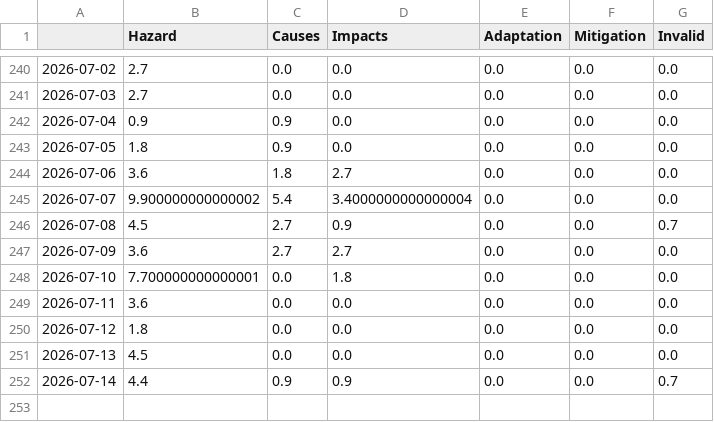
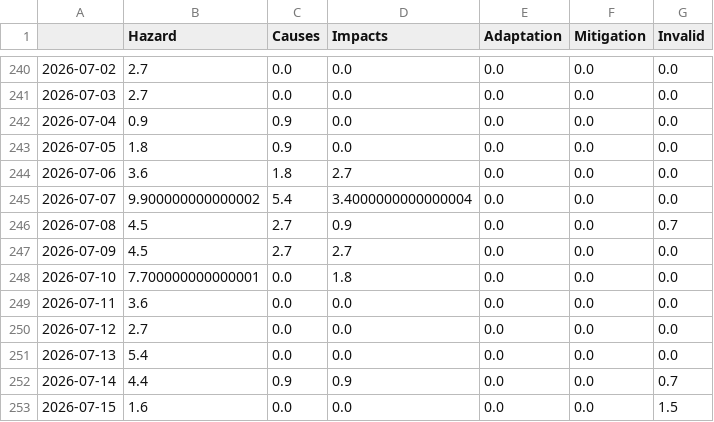
Before and after one commit to celiapi-news/landslideIsComing, a CSV file: csv/topics_date.csv, drawn as a sheet; only a part is shown, gaps mark what is left out.

```diff
--- a/csv/topics_date.csv
+++ b/csv/topics_date.csv
@@ -246,7 +246,8 @@
 2026-07-08,4.5,2.7,0.9,0.0,0.0,0.7
-2026-07-09,3.6,2.7,2.7,0.0,0.0,0.0
+2026-07-09,4.5,2.7,2.7,0.0,0.0,0.0
 2026-07-10,7.700000000000001,0.0,1.8,0.0,0.0,0.0
 2026-07-11,3.6,0.0,0.0,0.0,0.0,0.0
-2026-07-12,1.8,0.0,0.0,0.0,0.0,0.0
-2026-07-13,4.5,0.0,0.0,0.0,0.0,0.0
+2026-07-12,2.7,0.0,0.0,0.0,0.0,0.0
+2026-07-13,5.4,0.0,0.0,0.0,0.0,0.0
 2026-07-14,4.4,0.9,0.9,0.0,0.0,0.7
+2026-07-15,1.6,0.0,0.0,0.0,0.0,1.5
```
Also changed, not shown: 4 other files.
